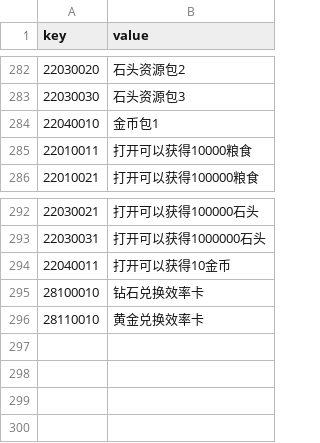
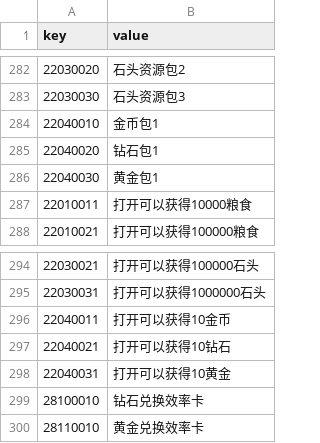
Before and after one commit to kspine/solution_pk, a CSV file: etc/poseidon/empery_center_data/CN.csv, drawn as a sheet; only a part is shown, gaps mark what is left out; the diff names each change by its address in the sheet, - before the commit and + after, or states it on an @@ line.

```diff
--- a/etc/poseidon/empery_center_data/CN.csv
+++ b/etc/poseidon/empery_center_data/CN.csv
+row 285: 22040020 | 钻石包1
+row 286: 22040030 | 黄金包1
+row 297: 22040021 | 打开可以获得10钻石
+row 298: 22040031 | 打开可以获得10黄金
```
Also changed, not shown: etc/poseidon/empery_center_data/Public.csv, etc/poseidon/empery_center_data/item.csv, 20 other files.
